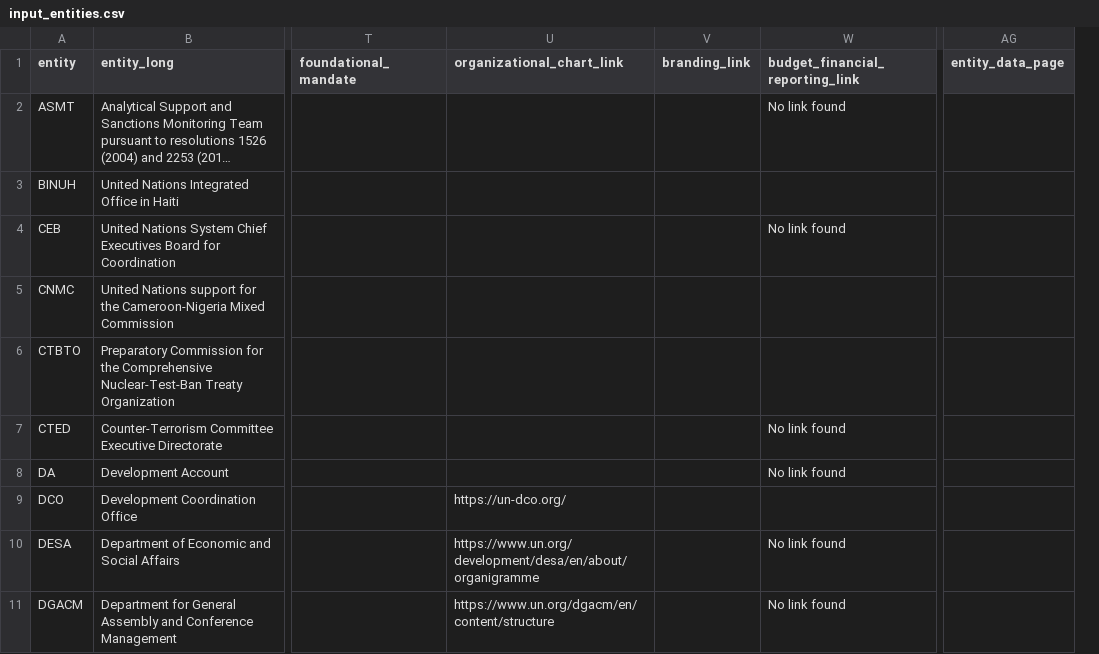
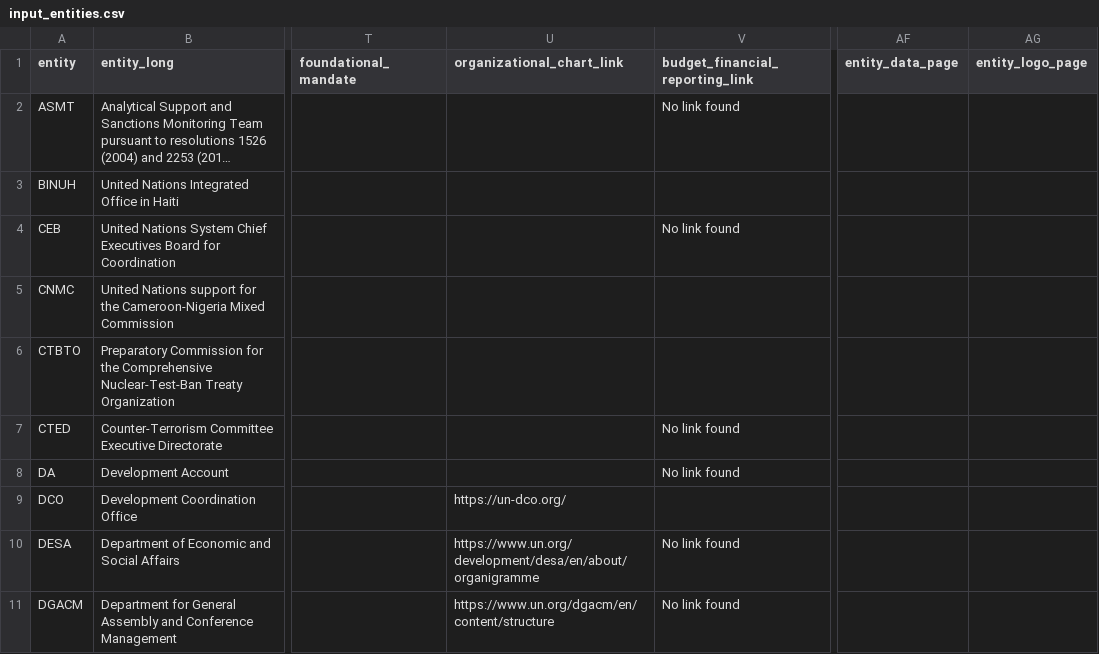
Before and after one commit to UN-EOSG-Analytics/un-system-chart-navigator, a CSV file: data/input/input_entities.csv, drawn as a sheet; only a part is shown, gaps mark what is left out; long unchanged cells end in …; removed rows and columns are numbered as before the commit, all else as after; the diff names each change by its address in the sheet, - before the commit and + after, or states it on an @@ line.

Commit message:
add logos

```diff
--- a/data/input/input_entities.csv
+++ b/data/input/input_entities.csv
-column V (branding_link), empty
+column AG (entity_logo_page), empty
```
Also changed, not shown: 6 other files.
